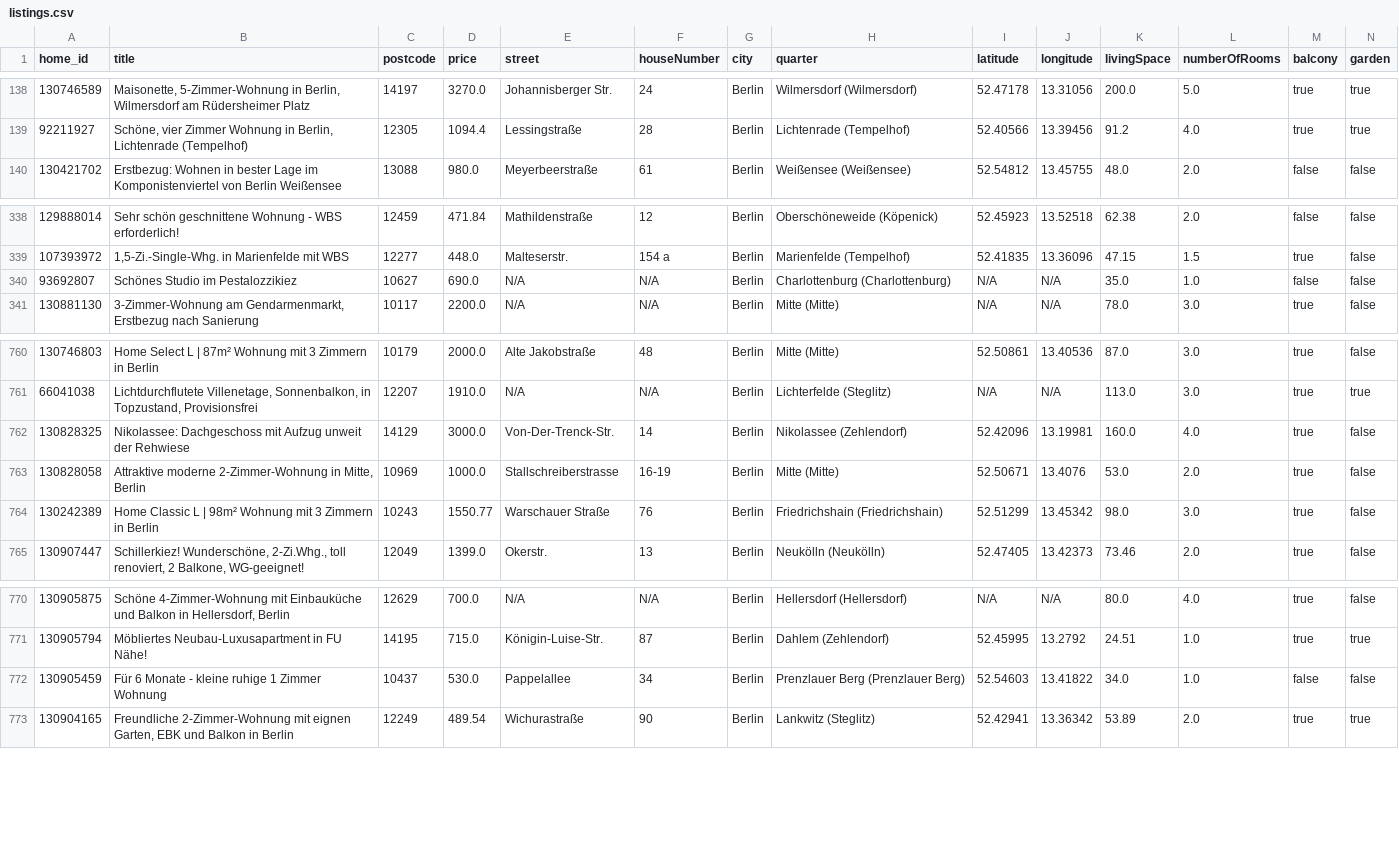
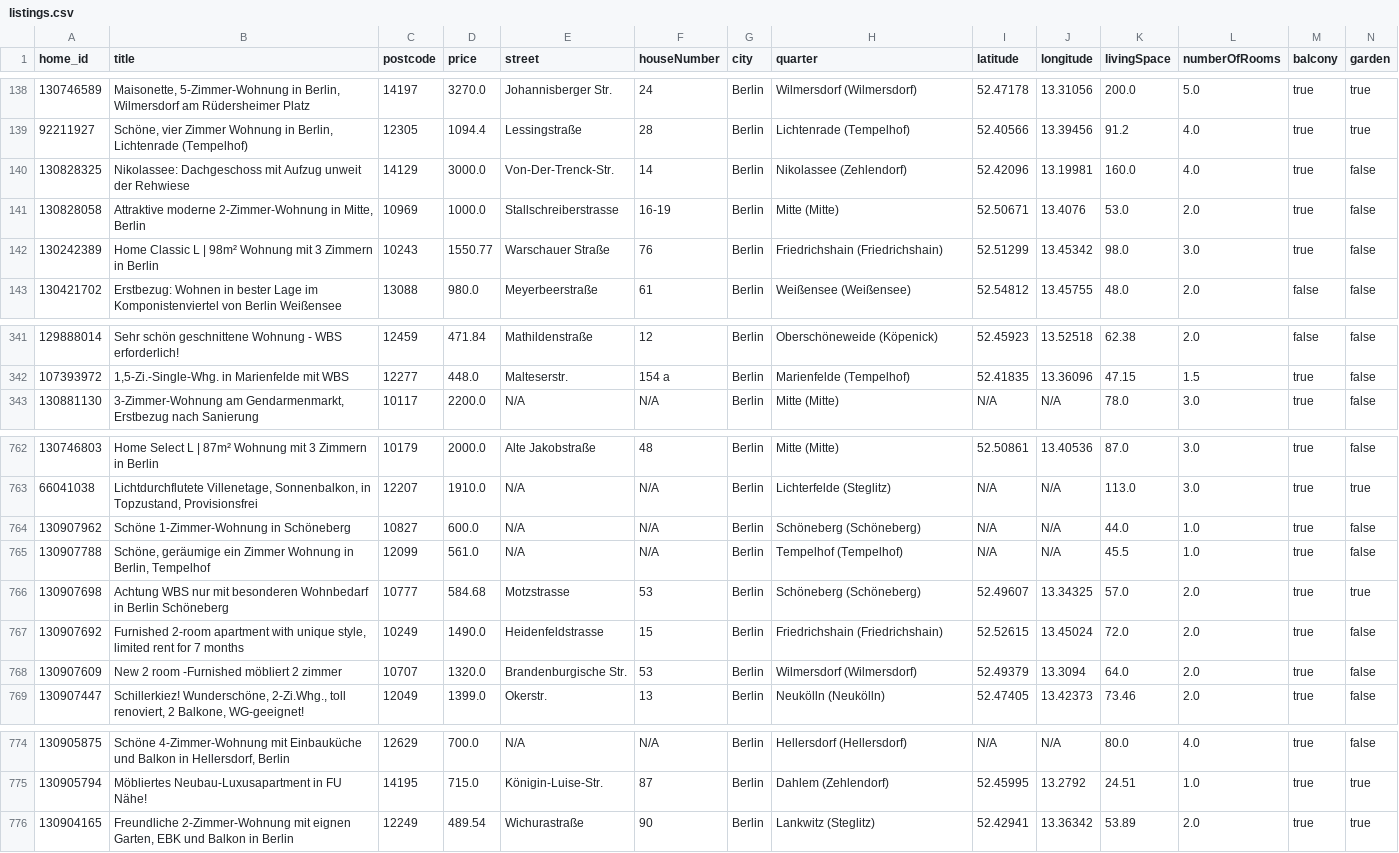
Before and after one commit to widadmogral/urutu-rent-home, a CSV file: listings.csv, drawn as a sheet; only a part is shown, gaps mark what is left out; removed rows and columns are numbered as before the commit, all else as after; rows hold the shown columns only; the diff names each change by its address in the sheet, - before the commit and + after, or states it on an @@ line.

```diff
--- a/listings.csv
+++ b/listings.csv
@@ row 762 moved to row 140: 130828325 @@
@@ row 763 moved to row 141: 130828058 @@
@@ row 764 moved to row 142: 130242389 @@
-row 340: 93692807 | Schönes Studio im Pestalozzikiez | 10627 | 690.0 | N/A | N/A | Berlin | Charlottenburg (Charlottenburg) | N/A | N/A | 35.0 | 1.0 | false | false
+row 764: 130907962 | Schöne 1-Zimmer-Wohnung in Schöneberg | 10827 | 600.0 | N/A | N/A | Berlin | Schöneberg (Schöneberg) | N/A | N/A | 44.0 | 1.0 | true | false
+row 765: 130907788 | Schöne, geräumige ein Zimmer Wohnung in Berlin, Tempelhof | 12099 | 561.0 | N/A | N/A | Berlin | Tempelhof (Tempelhof) | N/A | N/A | 45.5 | 1.0 | true | false
+row 766: 130907698 | Achtung WBS nur mit besonderen Wohnbedarf in Berlin Schöneberg | 10777 | 584.68 | Motzstrasse | 53 | Berlin | Schöneberg (Schöneberg) | 52.49607 | 13.34325 | 57.0 | 2.0 | true | true
+row 767: 130907692 | Furnished 2-room apartment with unique style, limited rent for 7 months | 10249 | 1490.0 | Heidenfeldstrasse | 15 | Berlin | Friedrichshain (Friedrichshain) | 52.52615 | 13.45024 | 72.0 | 2.0 | true | false
+row 768: 130907609 | New 2 room -Furnished möbliert 2 zimmer | 10707 | 1320.0 | Brandenburgische Str. | 53 | Berlin | Wilmersdorf (Wilmersdorf) | 52.49379 | 13.3094 | 64.0 | 2.0 | true | false
-row 772: 130905459 | Für 6 Monate - kleine ruhige 1 Zimmer Wohnung | 10437 | 530.0 | Pappelallee | 34 | Berlin | Prenzlauer Berg (Prenzlauer Berg) | 52.54603 | 13.41822 | 34.0 | 1.0 | false | false
```
